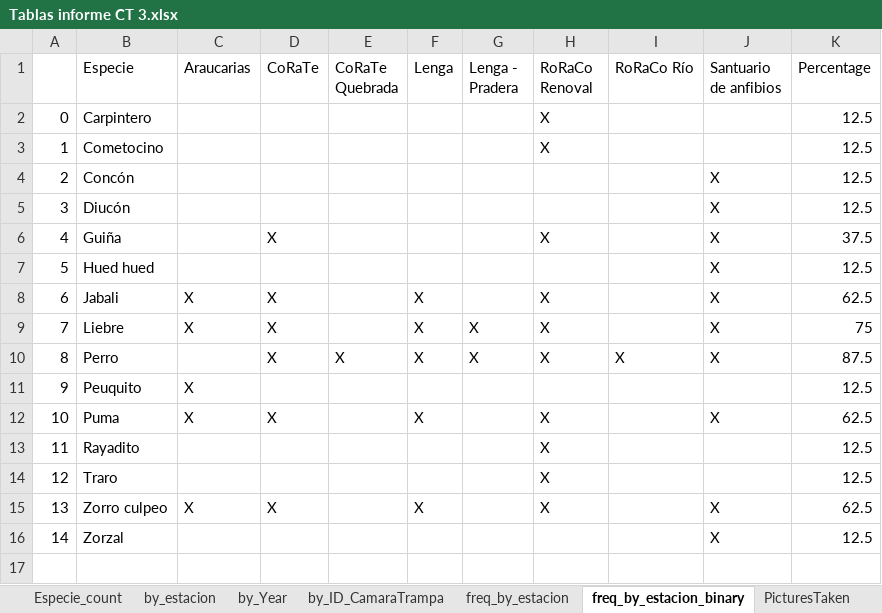
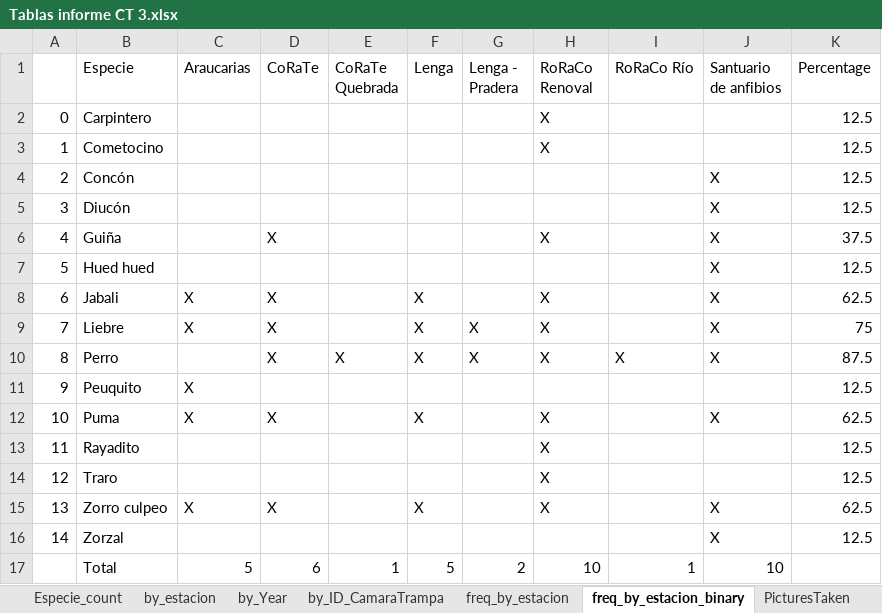
Before and after one commit to FelipeGuarda/Python, an Excel workbook: Tablas informe CT 3.xlsx, sheet freq_by_estacion_binary, drawn as a sheet; values as stored, in another font and other column widths than the file's, no cell formats; table styles not drawn; the diff names each change by its address in the sheet, - before the commit and + after, or states it on an @@ line.

```diff
--- a/Tablas informe CT 3.xlsx (sheet freq_by_estacion_binary)
+++ b/Tablas informe CT 3.xlsx (sheet freq_by_estacion_binary)
+row 17:  | Total | 5 | 6 | 1 | 5 | 2 | 10 | 1 | 10
```
Also changed, not shown: sheet freq_by_estacion, cell formats, 1 other file.
